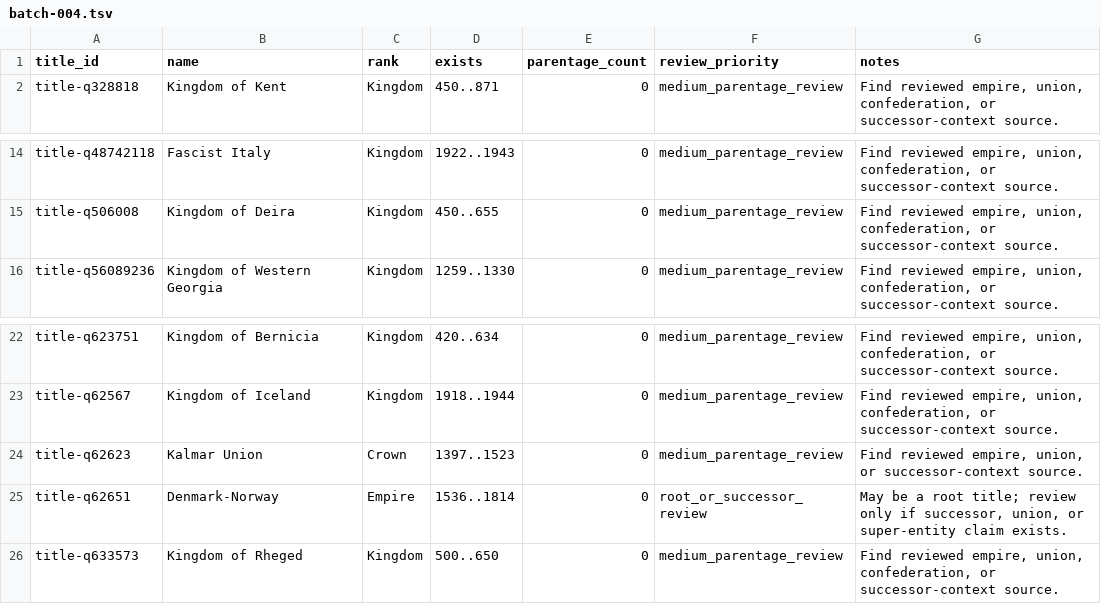
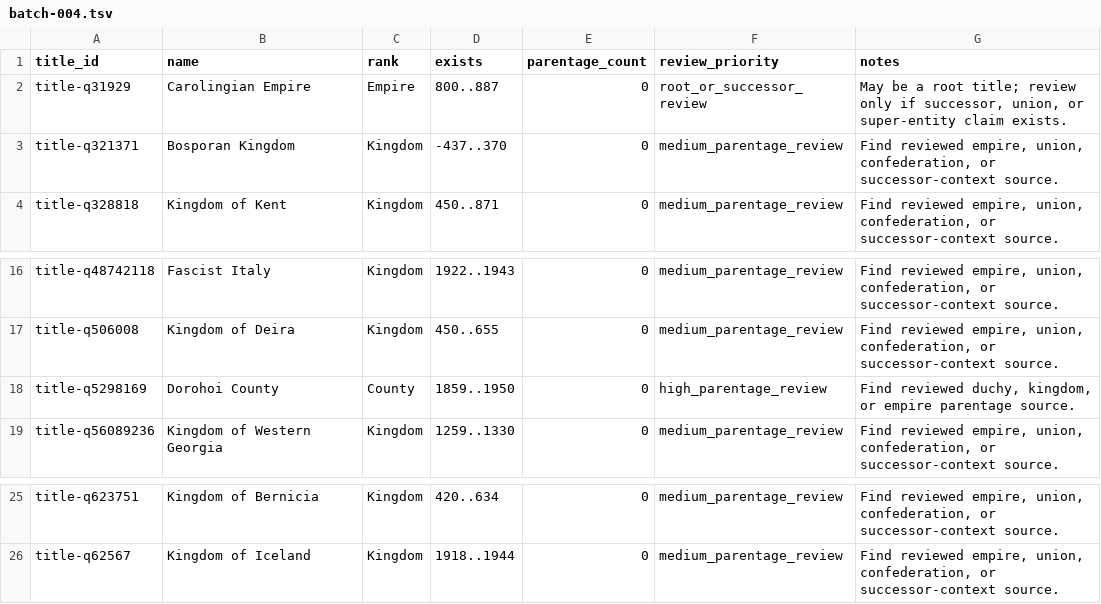
Before and after one commit to giodl73-repo/DUCHY, a TSV file: data/staging/parentage-gap-shards/batch-004.tsv, drawn as a sheet; only a part is shown, gaps mark what is left out; removed rows and columns are numbered as before the commit, all else as after; the diff names each change by its address in the sheet, - before the commit and + after, or states it on an @@ line.

```diff
--- a/data/staging/parentage-gap-shards/batch-004.tsv
+++ b/data/staging/parentage-gap-shards/batch-004.tsv
+row 2: title-q31929 | Carolingian Empire | Empire | 800..887 | 0 | root_or_successor_review | May be a root title; review only if successor, union, or super-entity claim exists.
+row 3: title-q321371 | Bosporan Kingdom | Kingdom | -437..370 | 0 | medium_parentage_review | Find reviewed empire, union, confederation, or successor-context source.
+row 18: title-q5298169 | Dorohoi County | County | 1859..1950 | 0 | high_parentage_review | Find reviewed duchy, kingdom, or empire parentage source.
-row 24: title-q62623 | Kalmar Union | Crown | 1397..1523 | 0 | medium_parentage_review | Find reviewed empire, union, or successor-context source.
-row 25: title-q62651 | Denmark-Norway | Empire | 1536..1814 | 0 | root_or_successor_review | May be a root title; review only if successor, union, or super-entity claim exists.
-row 26: title-q633573 | Kingdom of Rheged | Kingdom | 500..650 | 0 | medium_parentage_review | Find reviewed empire, union, confederation, or successor-context source.
```
Also changed, not shown: data/staging/parentage-gap-shards/batch-003.tsv, data/staging/parentage-gap-shards/batch-005.tsv, 20 other files.
